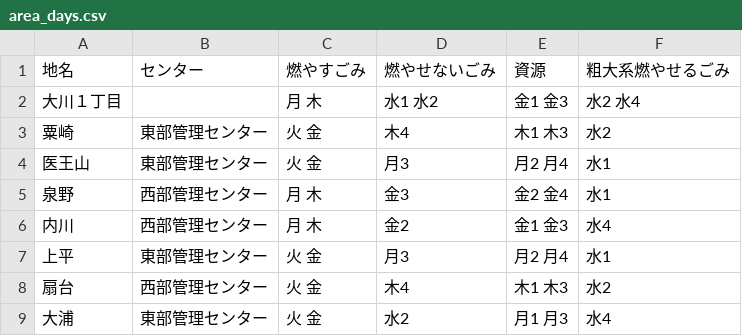
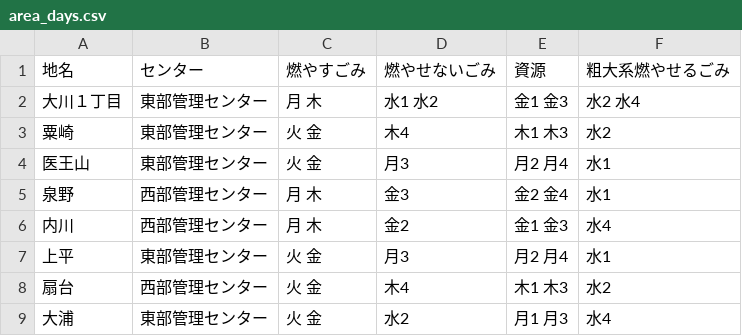
Before and after one commit to nanaetown/5374, a CSV file: data/area_days.csv, drawn as a sheet; only a part is shown.

Commit message:
Update area_days.csv

```diff
--- a/data/area_days.csv
+++ b/data/area_days.csv
@@ -1,3 +1,3 @@
 地名,センター,燃やすごみ,燃やせないごみ,資源,粗大系燃やせるごみ
-大川１丁目,,月 木,水1 水2,金1 金3,水2 水4
+大川１丁目,東部管理センター,月 木,水1 水2,金1 金3,水2 水4
 粟崎,東部管理センター,火 金,木4,木1 木3,水2
```
